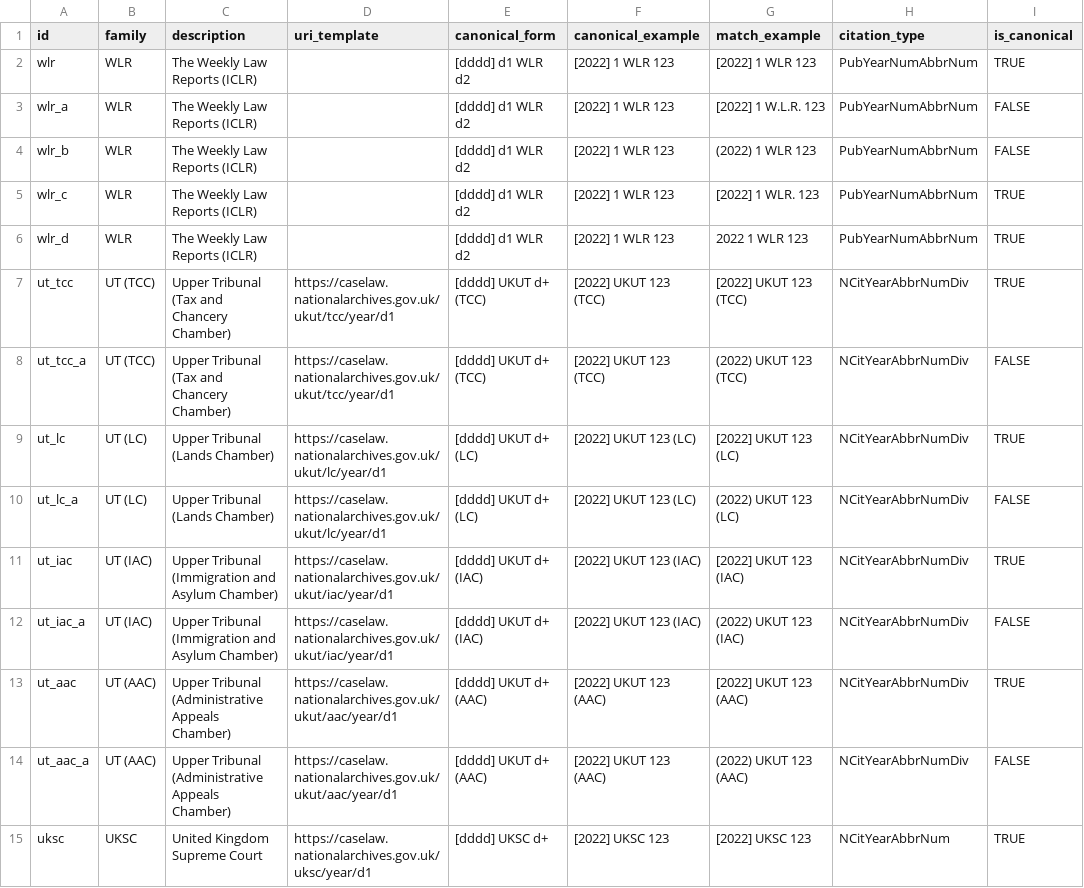
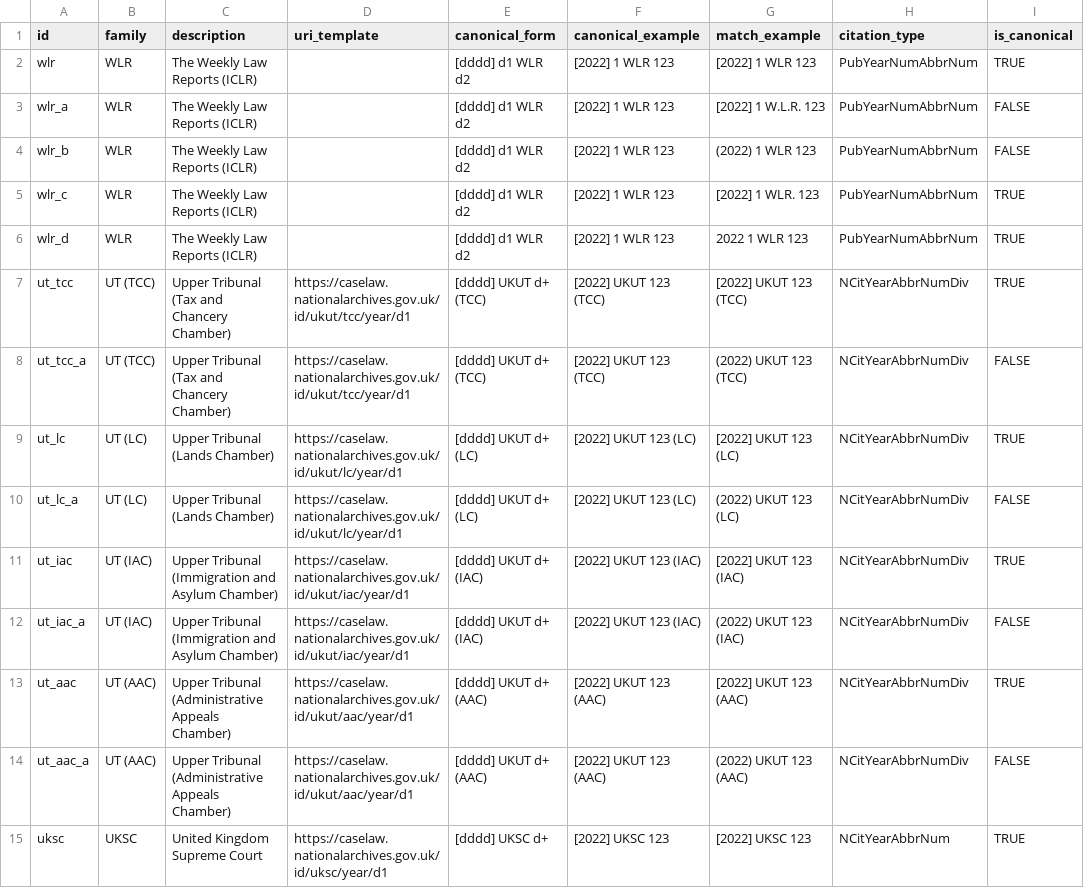
Before and after one commit to nationalarchives/ds-caselaw-data-enrichment-service, a CSV file: rules/2022_04_08_Citation_Manifest.csv, drawn as a sheet; only a part is shown; the diff covers the shown part only; the diff names each change by its address in the sheet, - before the commit and + after, or states it on an @@ line.

Commit message:
Update URL templates to include id namespace

```diff
--- a/rules/2022_04_08_Citation_Manifest.csv
+++ b/rules/2022_04_08_Citation_Manifest.csv
-D7:D8 (uri_template): https://caselaw.nationalarchives.gov.uk/ukut/tcc/year/d1
+D7:D8 (uri_template): https://caselaw.nationalarchives.gov.uk/id/ukut/tcc/year/d1
-D9:D10 (uri_template): https://caselaw.nationalarchives.gov.uk/ukut/lc/year/d1
+D9:D10 (uri_template): https://caselaw.nationalarchives.gov.uk/id/ukut/lc/year/d1
-D11:D12 (uri_template): https://caselaw.nationalarchives.gov.uk/ukut/iac/year/d1
+D11:D12 (uri_template): https://caselaw.nationalarchives.gov.uk/id/ukut/iac/year/d1
-D13:D14 (uri_template): https://caselaw.nationalarchives.gov.uk/ukut/aac/year/d1
+D13:D14 (uri_template): https://caselaw.nationalarchives.gov.uk/id/ukut/aac/year/d1
-D15 (uri_template): https://caselaw.nationalarchives.gov.uk/uksc/year/d1
+D15 (uri_template): https://caselaw.nationalarchives.gov.uk/id/uksc/year/d1
```
Also changed, not shown: 67 edited cells elsewhere in this file.
